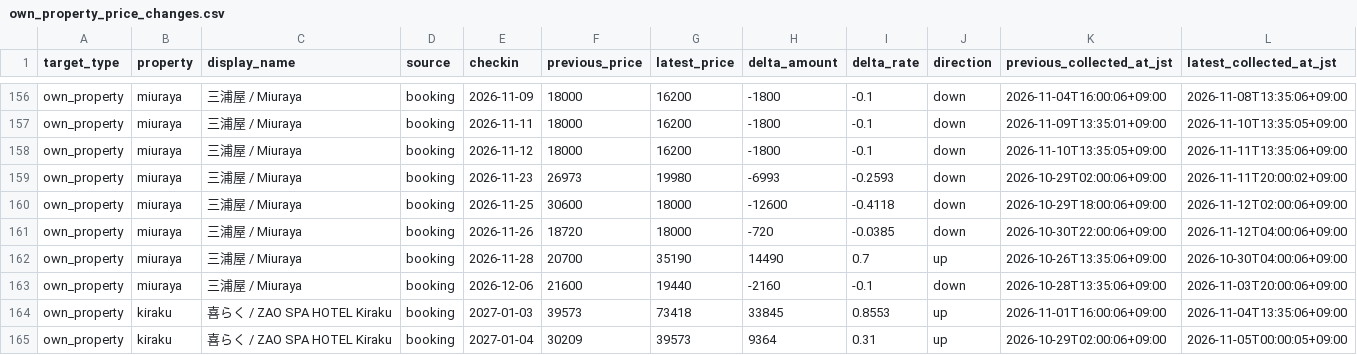
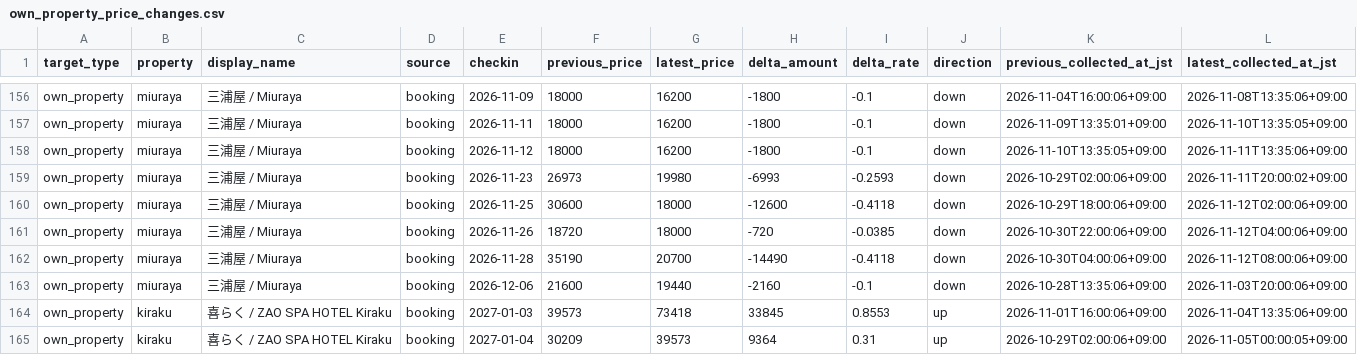
Before and after one commit to ginisato-hash/zao-market-intelligence, a CSV file: apps/zmi-bi-web/data/own_property_price_changes.csv, drawn as a sheet; only a part is shown, gaps mark what is left out.

```diff
--- a/apps/zmi-bi-web/data/own_property_price_changes.csv
+++ b/apps/zmi-bi-web/data/own_property_price_changes.csv
@@ -161,3 +161,3 @@ own_property,miuraya,三浦屋 / Miuraya,booking,2026-11-25,30600,18000,-12600,-
 own_property,miuraya,三浦屋 / Miuraya,booking,2026-11-26,18720,18000,-720,-0.0385,down,2026-10-30T22:00:06+09:00,2026-11-12T04:00:06+09:00
-own_property,miuraya,三浦屋 / Miuraya,booking,2026-11-28,20700,35190,14490,0.7,up,2026-10-26T13:35:06+09:00,2026-10-30T04:00:06+09:00
+own_property,miuraya,三浦屋 / Miuraya,booking,2026-11-28,35190,20700,-14490,-0.4118,down,2026-10-30T04:00:06+09:00,2026-11-12T08:00:06+09:00
 own_property,miuraya,三浦屋 / Miuraya,booking,2026-12-06,21600,19440,-2160,-0.1,down,2026-10-28T13:35:06+09:00,2026-11-03T20:00:06+09:00
```
Also changed, not shown: apps/zmi-bi-web/data/market_dp_pressure_by_checkin.csv, apps/zmi-bi-web/data/own_property_coverage.csv, 13 other files.
